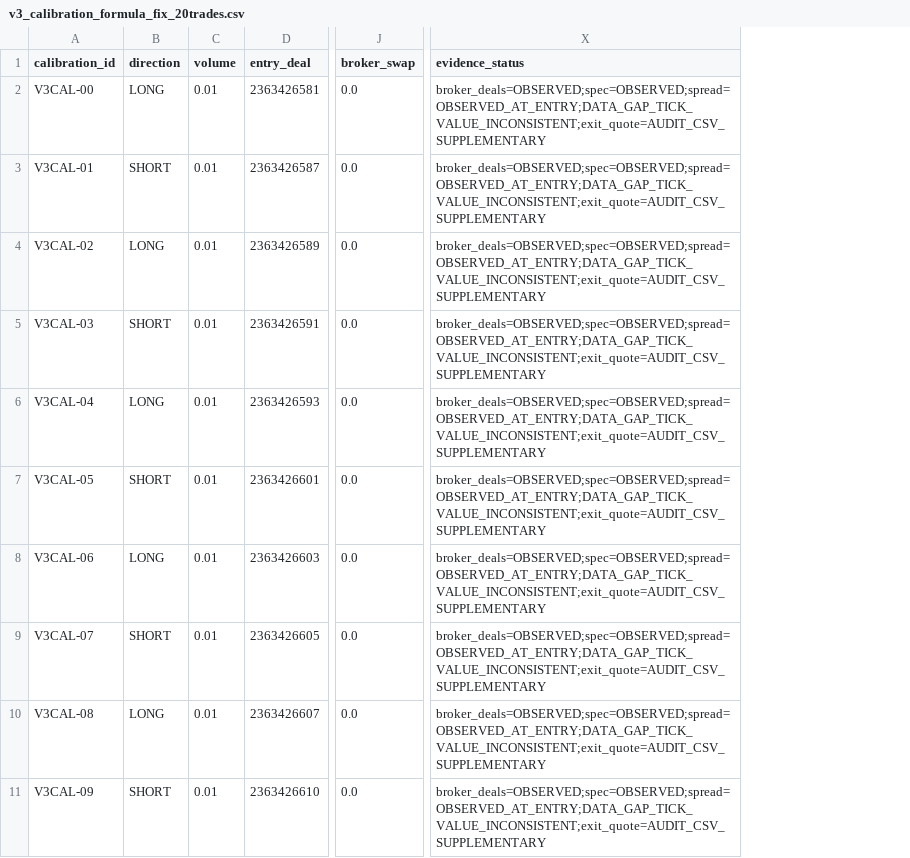
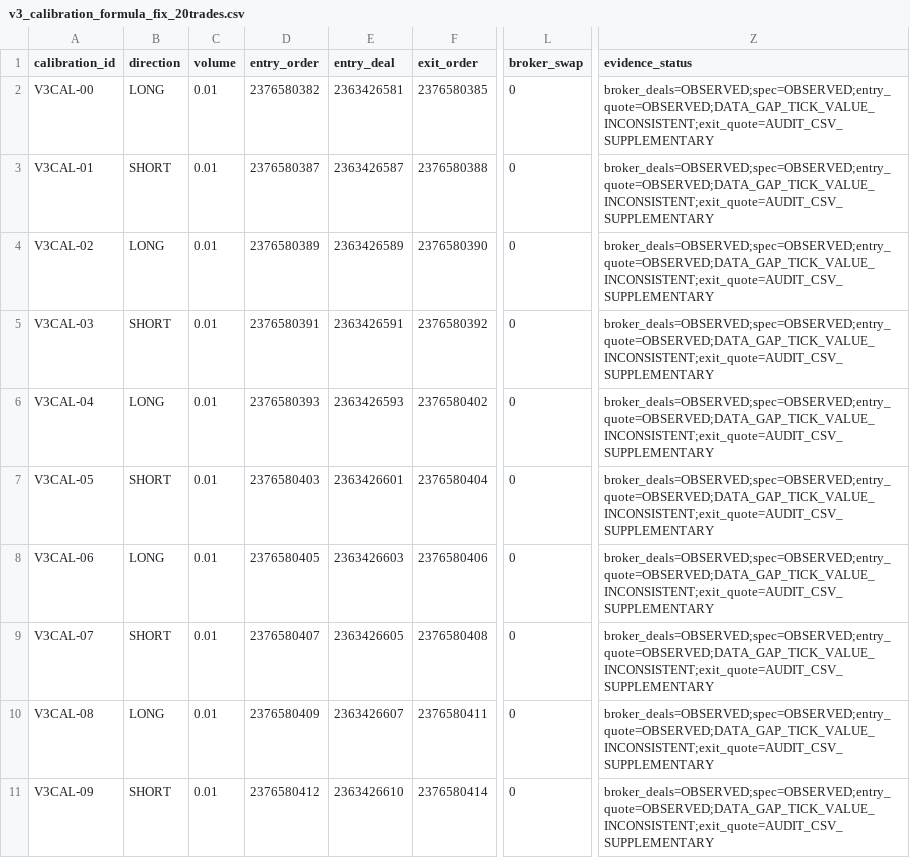
Before and after one commit to 296558410-wq/-, a CSV file: research/hermes/trader_v3/audit/final_formula_fix_audit/v3_calibration_formula_fix_20trades.csv, drawn as a sheet; only a part is shown, gaps mark what is left out; addresses are those after the commit; the diff covers the shown part only; the diff names each change by its address in the sheet, - before the commit and + after, or states it on an @@ line.

Commit message:
audit(v3): FORMULA-FIX-002 complete material pack (data_gaps.md, entry/exit order columns, git_diff_stat, SHA256SUMS 14/14)

```diff
--- a/research/hermes/trader_v3/audit/final_formula_fix_audit/v3_calibration_formula_fix_20trades.csv
+++ b/research/hermes/trader_v3/audit/final_formula_fix_audit/v3_calibration_formula_fix_20trades.csv
+column D (entry_order), rows 2-11: 2376580382 | 2376580387 | 2376580389 | 2376580391 | 2376580393 | 2376580403 | 2376580405 | 2376580407 | 2376580409 | 2376580412
+column F (exit_order), rows 2-11: 2376580385 | 2376580388 | 2376580390 | 2376580392 | 2376580402 | 2376580404 | 2376580406 | 2376580408 | 2376580411 | 2376580414
-L2:L11 (broker_swap): 0.0
+L2:L11 (broker_swap): 0
-Z2:Z11 (evidence_status): broker_deals=OBSERVED;spec=OBSERVED;spread=OBSERVED_AT_ENTRY;DATA_GAP_TICK_VALUE_INCONSISTENT;exit_quote=AUDIT_CSV_SUPPLEMENTARY
+Z2:Z11 (evidence_status): broker_deals=OBSERVED;spec=OBSERVED;entry_quote=OBSERVED;DATA_GAP_TICK_VALUE_INCONSISTENT;exit_quote=AUDIT_CSV_SUPPLEMENTARY
```
Also changed, not shown: 20 edited cells elsewhere in this file, 4 other files.
